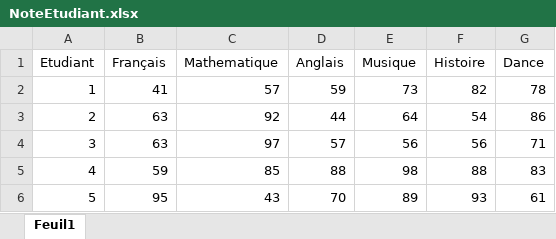
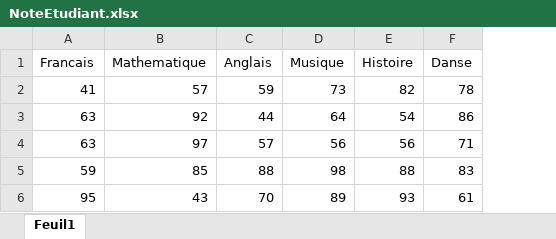
Before and after one commit to AntoineBergeron/Ateliers_ALEA_IGNORER, an Excel workbook: Atelier_1/donnees/NoteEtudiant.xlsx, sheet Feuil1, drawn as a sheet; values as stored, in another font and other column widths than the file's, no borders; removed rows and columns are numbered as before the commit, all else as after; the diff names each change by its address in the sheet, - before the commit and + after, or states it on an @@ line.

```diff
--- a/Atelier_1/donnees/NoteEtudiant.xlsx (sheet Feuil1)
+++ b/Atelier_1/donnees/NoteEtudiant.xlsx (sheet Feuil1)
-column A (Etudiant), rows 2-6: 1 | 2 | 3 | 4 | 5
-A1: Français
+A1: Francais
-F1: Dance
+F1: Danse
```
Also changed, not shown: 3 other files.
